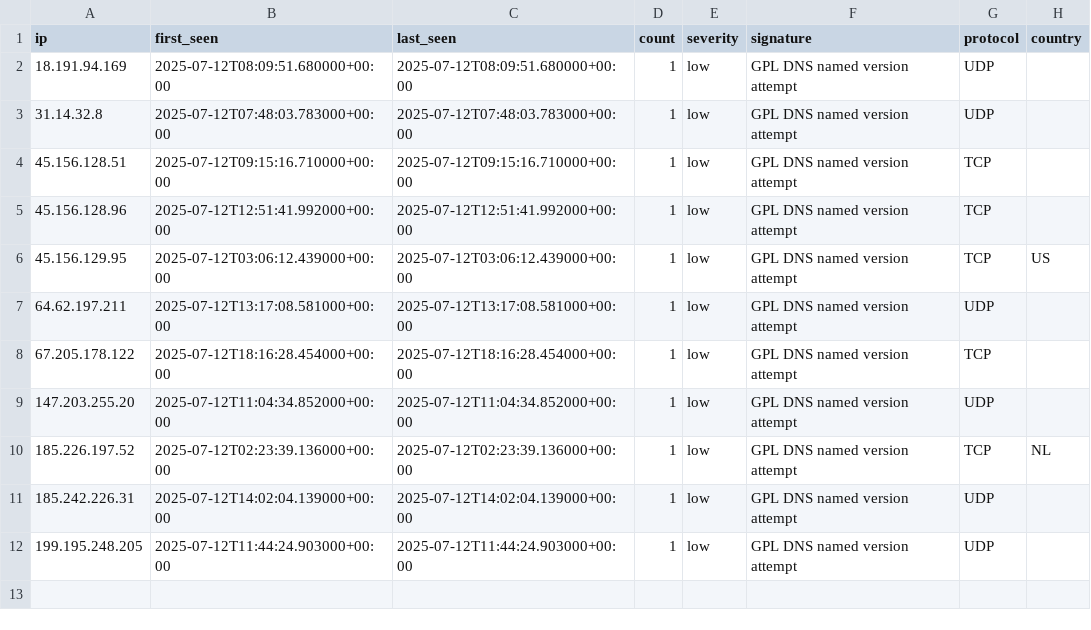
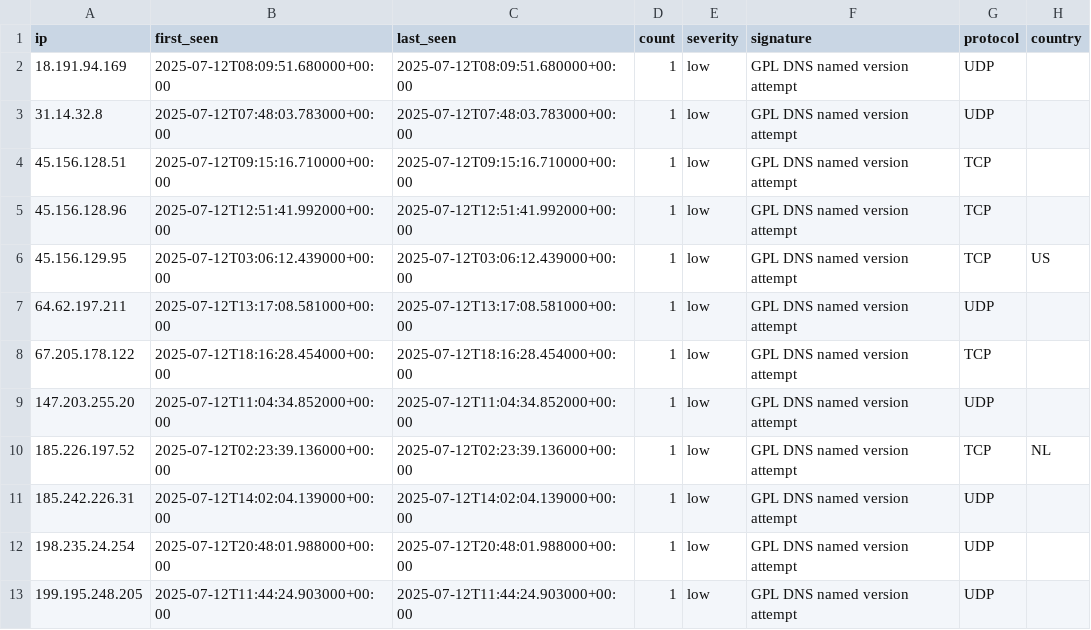
Before and after one commit to Tempest-Solutions-Company/threat-feeds, a CSV file: dns_attack_threats.csv, drawn as a sheet; the diff names each change by its address in the sheet, - before the commit and + after, or states it on an @@ line.

Commit message:
Update threat feeds - 2025-07-12 21:58:03 UTC

```diff
--- a/dns_attack_threats.csv
+++ b/dns_attack_threats.csv
+row 12: 198.235.24.254 | 2025-07-12T20:48:01.988000+00:00 | 2025-07-12T20:48:01.988000+00:00 | 1 | low | GPL DNS named version attempt | UDP
```
